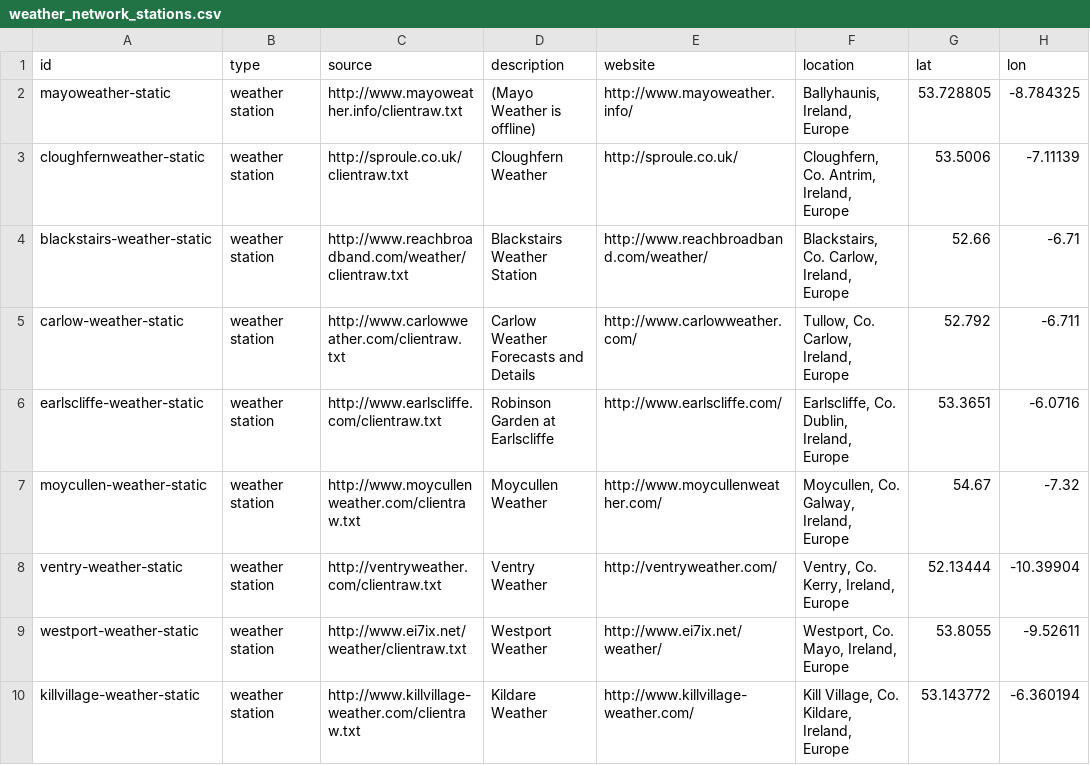
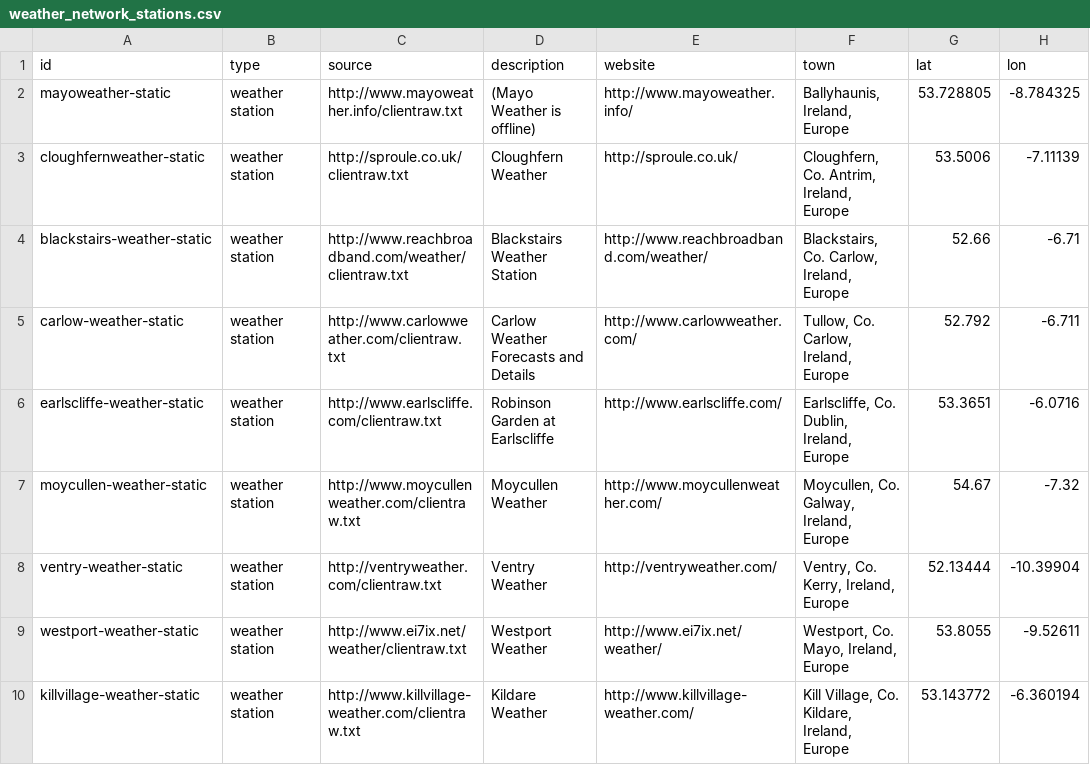
Before and after one commit to DsmythMI/milabs-streaming-static-data, a CSV file: weather_network_stations.csv, drawn as a sheet.

Commit message:
renamed column

```diff
--- a/weather_network_stations.csv
+++ b/weather_network_stations.csv
@@ -1,2 +1,2 @@
-id,type,source,description,website,location,lat,lon
+id,type,source,description,website,town,lat,lon
 mayoweather-static,weather station,http://www.mayoweather.info/clientraw.txt,"(Mayo Weather is offline)","http://www.mayoweather.info/","Ballyhaunis, Ireland, Europe",53.728805,-8.784325
```
